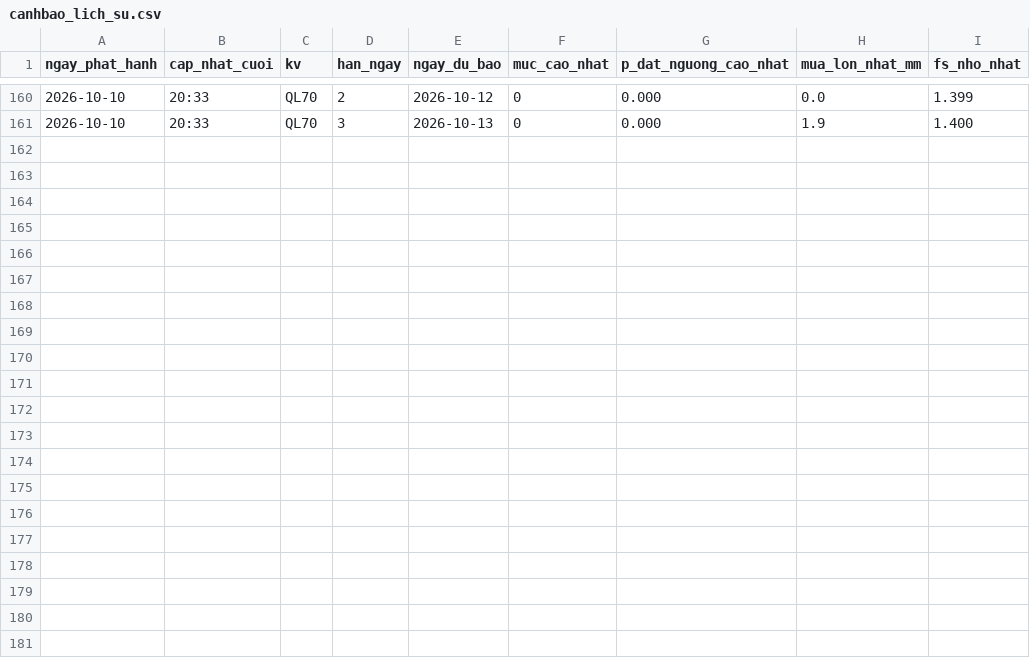
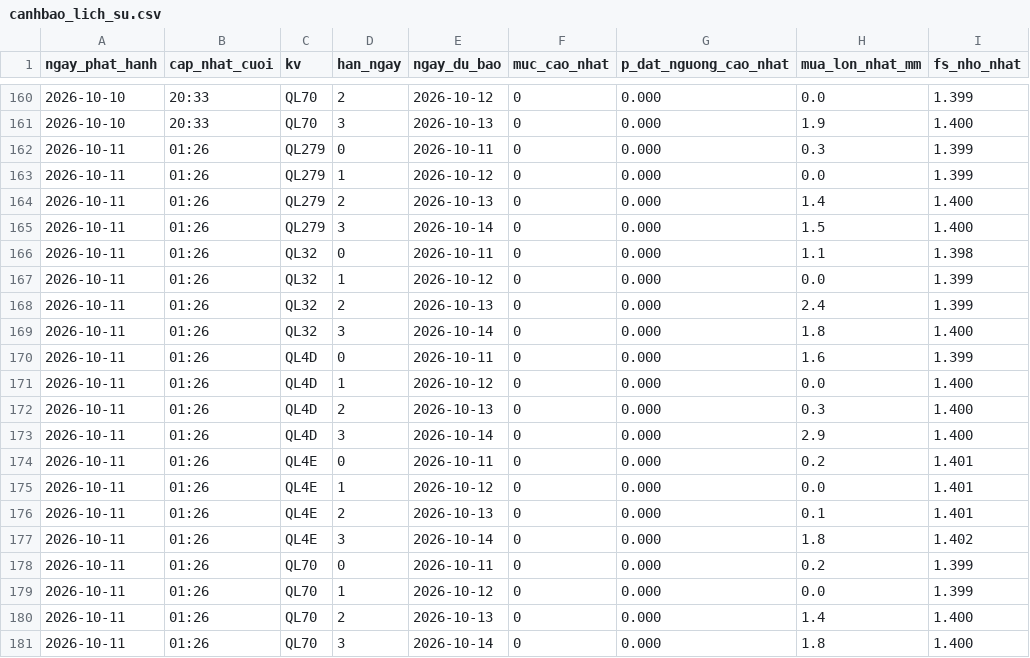
Before and after one commit to Chaulan1981/Du-bao-sat-truot-QL6, a CSV file: lao-cai/data/luu_tru/canhbao_lich_su.csv, drawn as a sheet; only a part is shown, gaps mark what is left out; the diff names each change by its address in the sheet, - before the commit and + after, or states it on an @@ line.

```diff
--- a/lao-cai/data/luu_tru/canhbao_lich_su.csv
+++ b/lao-cai/data/luu_tru/canhbao_lich_su.csv
+row 162: 2026-10-11 | 01:26 | QL279 | 0 | 2026-10-11 | 0 | 0.000 | 0.3 | 1.399
+row 163: 2026-10-11 | 01:26 | QL279 | 1 | 2026-10-12 | 0 | 0.000 | 0.0 | 1.399
+row 164: 2026-10-11 | 01:26 | QL279 | 2 | 2026-10-13 | 0 | 0.000 | 1.4 | 1.400
+row 165: 2026-10-11 | 01:26 | QL279 | 3 | 2026-10-14 | 0 | 0.000 | 1.5 | 1.400
+row 166: 2026-10-11 | 01:26 | QL32 | 0 | 2026-10-11 | 0 | 0.000 | 1.1 | 1.398
+row 167: 2026-10-11 | 01:26 | QL32 | 1 | 2026-10-12 | 0 | 0.000 | 0.0 | 1.399
+row 168: 2026-10-11 | 01:26 | QL32 | 2 | 2026-10-13 | 0 | 0.000 | 2.4 | 1.399
+row 169: 2026-10-11 | 01:26 | QL32 | 3 | 2026-10-14 | 0 | 0.000 | 1.8 | 1.400
+row 170: 2026-10-11 | 01:26 | QL4D | 0 | 2026-10-11 | 0 | 0.000 | 1.6 | 1.399
+row 171: 2026-10-11 | 01:26 | QL4D | 1 | 2026-10-12 | 0 | 0.000 | 0.0 | 1.400
+row 172: 2026-10-11 | 01:26 | QL4D | 2 | 2026-10-13 | 0 | 0.000 | 0.3 | 1.400
+row 173: 2026-10-11 | 01:26 | QL4D | 3 | 2026-10-14 | 0 | 0.000 | 2.9 | 1.400
+row 174: 2026-10-11 | 01:26 | QL4E | 0 | 2026-10-11 | 0 | 0.000 | 0.2 | 1.401
+row 175: 2026-10-11 | 01:26 | QL4E | 1 | 2026-10-12 | 0 | 0.000 | 0.0 | 1.401
+row 176: 2026-10-11 | 01:26 | QL4E | 2 | 2026-10-13 | 0 | 0.000 | 0.1 | 1.401
+row 177: 2026-10-11 | 01:26 | QL4E | 3 | 2026-10-14 | 0 | 0.000 | 1.8 | 1.402
+row 178: 2026-10-11 | 01:26 | QL70 | 0 | 2026-10-11 | 0 | 0.000 | 0.2 | 1.399
+row 179: 2026-10-11 | 01:26 | QL70 | 1 | 2026-10-12 | 0 | 0.000 | 0.0 | 1.399
+row 180: 2026-10-11 | 01:26 | QL70 | 2 | 2026-10-13 | 0 | 0.000 | 1.4 | 1.400
+row 181: 2026-10-11 | 01:26 | QL70 | 3 | 2026-10-14 | 0 | 0.000 | 1.8 | 1.400
```
Also changed, not shown: data/luu_tru/canhbao_lich_su.csv, 14 other files.
